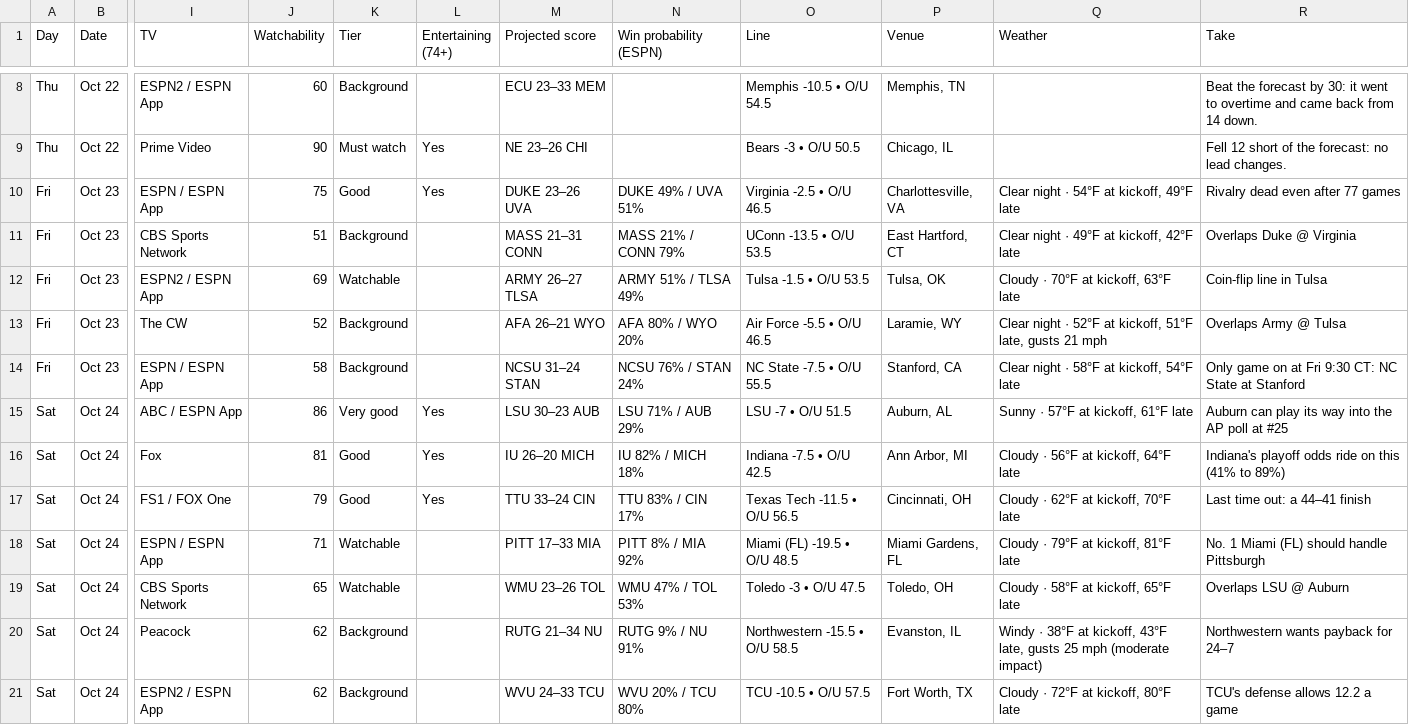
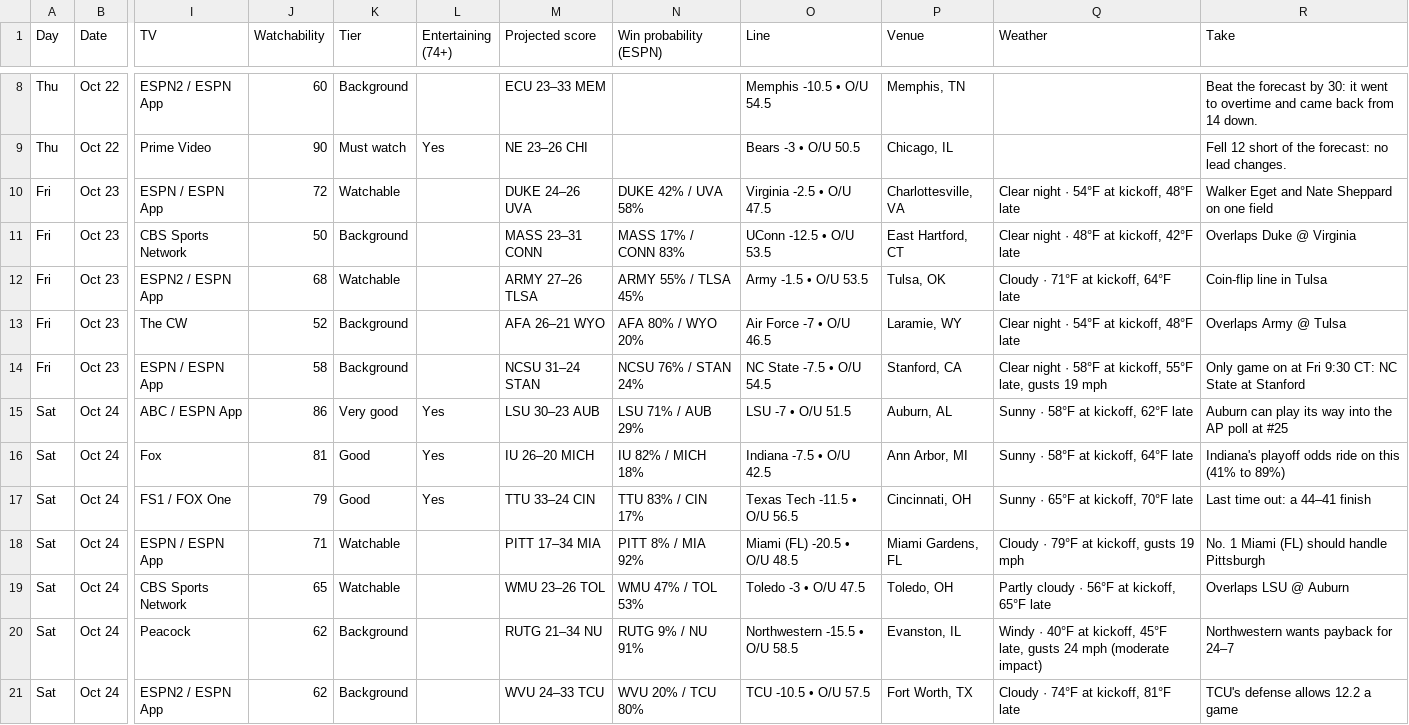
Before and after one commit to denegrijustin/football-watchability, a CSV file: public/exports/watch-slate.csv, drawn as a sheet; only a part is shown, gaps mark what is left out; the diff covers the shown part only; the diff names each change by its address in the sheet, - before the commit and + after, or states it on an @@ line.

```diff
--- a/public/exports/watch-slate.csv
+++ b/public/exports/watch-slate.csv
-J10 (Watchability): 75
+J10 (Watchability): 72
-K10 (Tier): Good
+K10 (Tier): Watchable
-L10 (Entertaining (74+)): Yes
+L10 (Entertaining (74+)): (empty)
-M10 (Projected score): DUKE 23–26 UVA
+M10 (Projected score): DUKE 24–26 UVA
-N10 (Win probability (ESPN)): DUKE 49% / UVA 51%
+N10 (Win probability (ESPN)): DUKE 42% / UVA 58%
-O10 (Line): Virginia -2.5 • O/U 46.5
+O10 (Line): Virginia -2.5 • O/U 47.5
-Q10 (Weather): Clear night · 54°F at kickoff, 49°F late
+Q10 (Weather): Clear night · 54°F at kickoff, 48°F late
-R10 (Take): Rivalry dead even after 77 games
+R10 (Take): Walker Eget and Nate Sheppard on one field
-J11 (Watchability): 51
+J11 (Watchability): 50
-M11 (Projected score): MASS 21–31 CONN
+M11 (Projected score): MASS 23–31 CONN
-N11 (Win probability (ESPN)): MASS 21% / CONN 79%
+N11 (Win probability (ESPN)): MASS 17% / CONN 83%
-O11 (Line): UConn -13.5 • O/U 53.5
+O11 (Line): UConn -12.5 • O/U 53.5
-Q11 (Weather): Clear night · 49°F at kickoff, 42°F late
+Q11 (Weather): Clear night · 48°F at kickoff, 42°F late
-J12 (Watchability): 69
+J12 (Watchability): 68
-M12 (Projected score): ARMY 26–27 TLSA
+M12 (Projected score): ARMY 27–26 TLSA
-N12 (Win probability (ESPN)): ARMY 51% / TLSA 49%
+N12 (Win probability (ESPN)): ARMY 55% / TLSA 45%
-O12 (Line): Tulsa -1.5 • O/U 53.5
+O12 (Line): Army -1.5 • O/U 53.5
-Q12 (Weather): Cloudy · 70°F at kickoff, 63°F late
+Q12 (Weather): Cloudy · 71°F at kickoff, 64°F late
-O13 (Line): Air Force -5.5 • O/U 46.5
+O13 (Line): Air Force -7 • O/U 46.5
-Q13 (Weather): …night · 52°F at kickoff, 51°F late, gusts 21 mph
+Q13 (Weather): …night · 54°F at kickoff, 48°F late
-O14 (Line): NC State -7.5 • O/U 55.5
+O14 (Line): NC State -7.5 • O/U 54.5
-Q14 (Weather): …at kickoff, 54°F late
+Q14 (Weather): …at kickoff, 55°F late, gusts 19 mph
-Q15 (Weather): Sunny · 57°F at kickoff, 61°F late
+Q15 (Weather): Sunny · 58°F at kickoff, 62°F late
-Q16 (Weather): Cloudy · 56°F at kickoff, 64°F late
+Q16 (Weather): Sunny · 58°F at kickoff, 64°F late
-Q17 (Weather): Cloudy · 62°F at kickoff, 70°F late
+Q17 (Weather): Sunny · 65°F at kickoff, 70°F late
-M18 (Projected score): PITT 17–33 MIA
+M18 (Projected score): PITT 17–34 MIA
-O18 (Line): Miami (FL) -19.5 • O/U 48.5
+O18 (Line): Miami (FL) -20.5 • O/U 48.5
-Q18 (Weather): Cloudy · 79°F at kickoff, 81°F late
+Q18 (Weather): Cloudy · 79°F at kickoff, gusts 19 mph
-Q19 (Weather): Cloudy · 58°F at kickoff, 65°F late
+Q19 (Weather): Partly cloudy · 56°F at kickoff, 65°F late
-Q20 (Weather): Windy · 38°F at kickoff, 43°F late, gusts 25 mph (moderate…
+Q20 (Weather): Windy · 40°F at kickoff, 45°F late, gusts 24 mph (moderate…
-Q21 (Weather): Cloudy · 72°F at kickoff, 80°F late
+Q21 (Weather): Cloudy · 74°F at kickoff, 81°F late
```
Also changed, not shown: 56 edited cells elsewhere in this file, 15 other files.
